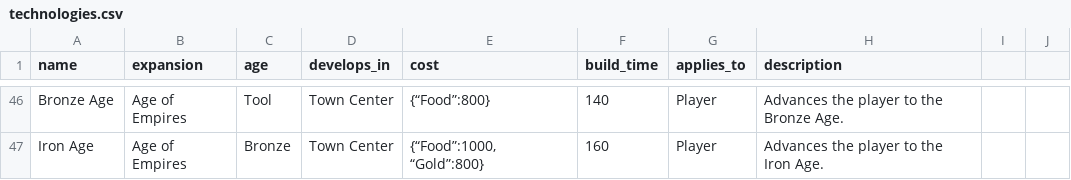
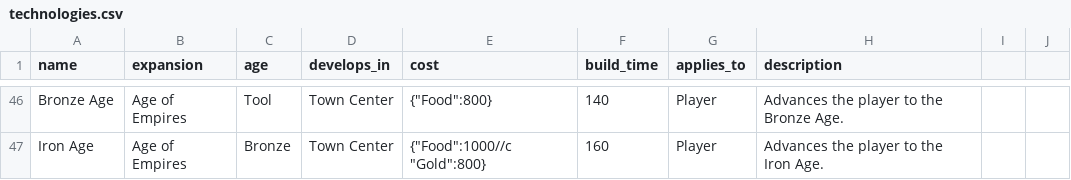
Before and after one commit to albertoha94/Js.Aoede-Api, a CSV file: data/technologies.csv, drawn as a sheet; only a part is shown, gaps mark what is left out; the diff covers the shown part only; the diff names each change by its address in the sheet, - before the commit and + after, or states it on an @@ line.

```diff
--- a/data/technologies.csv
+++ b/data/technologies.csv
-E46 (cost): {“Food”:800}
+E46 (cost): {"Food":800}
-E47 (cost): {“Food”:1000, “Gold”:800}
+E47 (cost): {"Food":1000//c "Gold":800}
```
Also changed, not shown: 65 edited cells elsewhere in this file, 2 other files.
